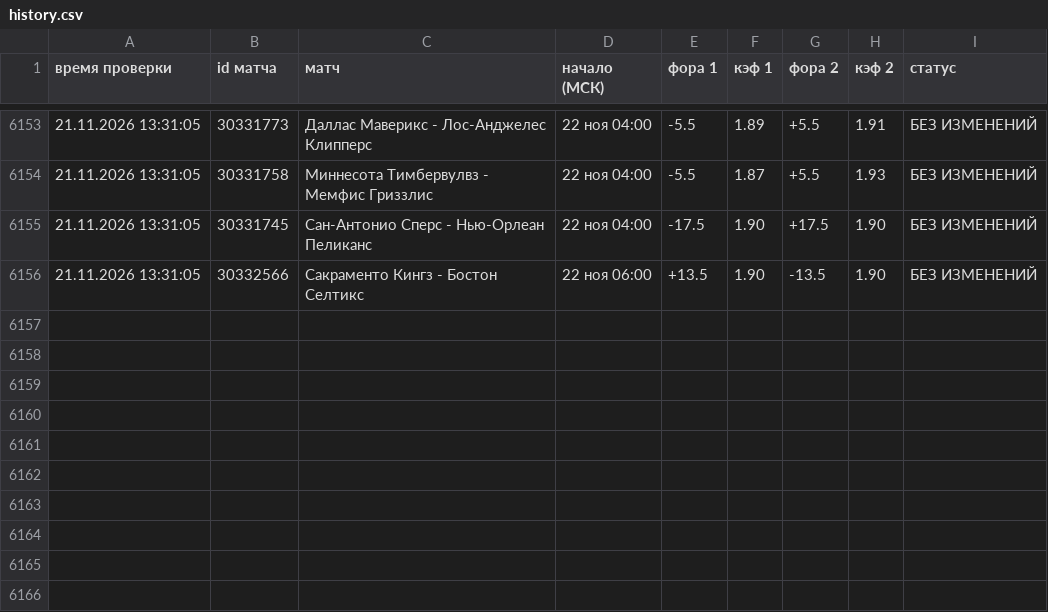
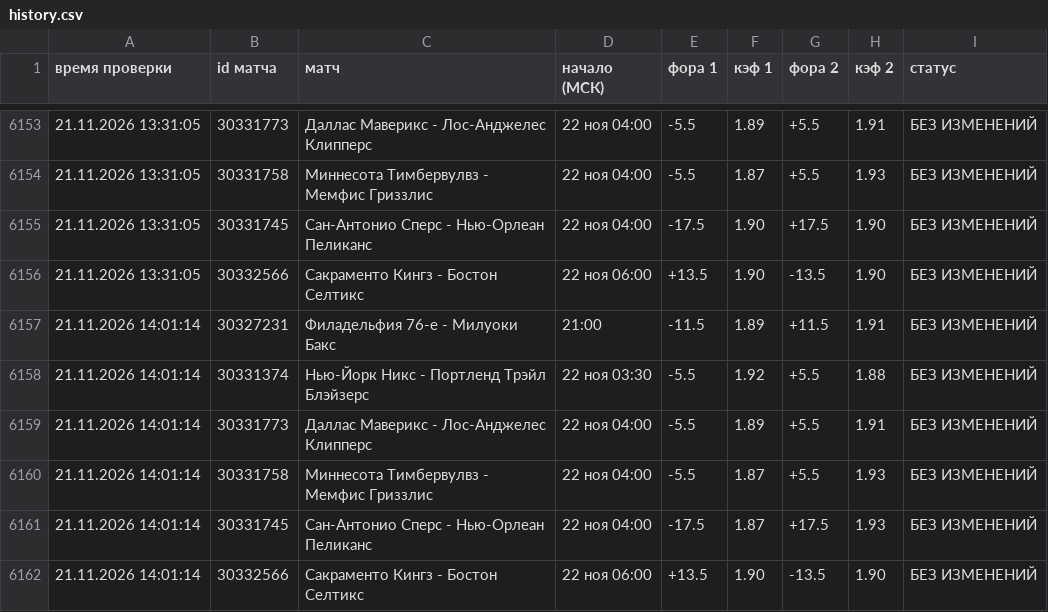
Before and after one commit to vdgreenstore-cloud/nba-fora-monitor, a CSV file: data/history.csv, drawn as a sheet; only a part is shown, gaps mark what is left out; the diff names each change by its address in the sheet, - before the commit and + after, or states it on an @@ line.

```diff
--- a/data/history.csv
+++ b/data/history.csv
+row 6157: 21.11.2026 14:01:14 | 30327231 | Филадельфия 76-е - Милуоки Бакс | 21:00 | -11.5 | 1.89 | +11.5 | 1.91 | БЕЗ ИЗМЕНЕНИЙ
+row 6158: 21.11.2026 14:01:14 | 30331374 | Нью-Йорк Никс - Портленд Трэйл Блэйзерс | 22 ноя 03:30 | -5.5 | 1.92 | +5.5 | 1.88 | БЕЗ ИЗМЕНЕНИЙ
+row 6159: 21.11.2026 14:01:14 | 30331773 | Даллас Маверикс - Лос-Анджелес Клипперс | 22 ноя 04:00 | -5.5 | 1.89 | +5.5 | 1.91 | БЕЗ ИЗМЕНЕНИЙ
+row 6160: 21.11.2026 14:01:14 | 30331758 | Миннесота Тимбервулвз - Мемфис Гриззлис | 22 ноя 04:00 | -5.5 | 1.87 | +5.5 | 1.93 | БЕЗ ИЗМЕНЕНИЙ
+row 6161: 21.11.2026 14:01:14 | 30331745 | Сан-Антонио Сперс - Нью-Орлеан Пеликанс | 22 ноя 04:00 | -17.5 | 1.87 | +17.5 | 1.93 | БЕЗ ИЗМЕНЕНИЙ
+row 6162: 21.11.2026 14:01:14 | 30332566 | Сакраменто Кингз - Бостон Селтикс | 22 ноя 06:00 | +13.5 | 1.90 | -13.5 | 1.90 | БЕЗ ИЗМЕНЕНИЙ
```
Also changed, not shown: 40 other files.
